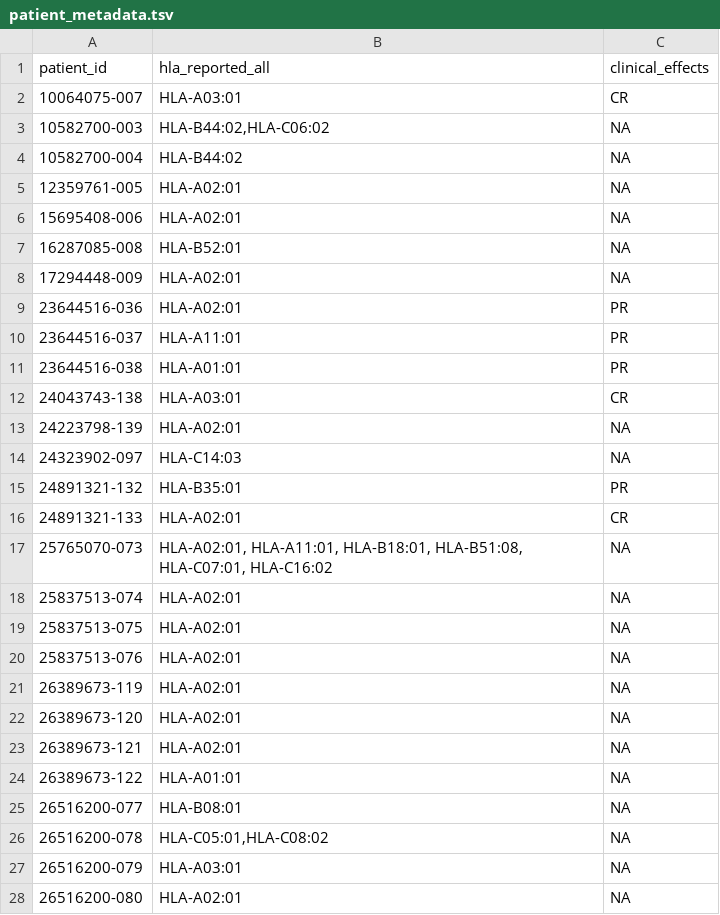
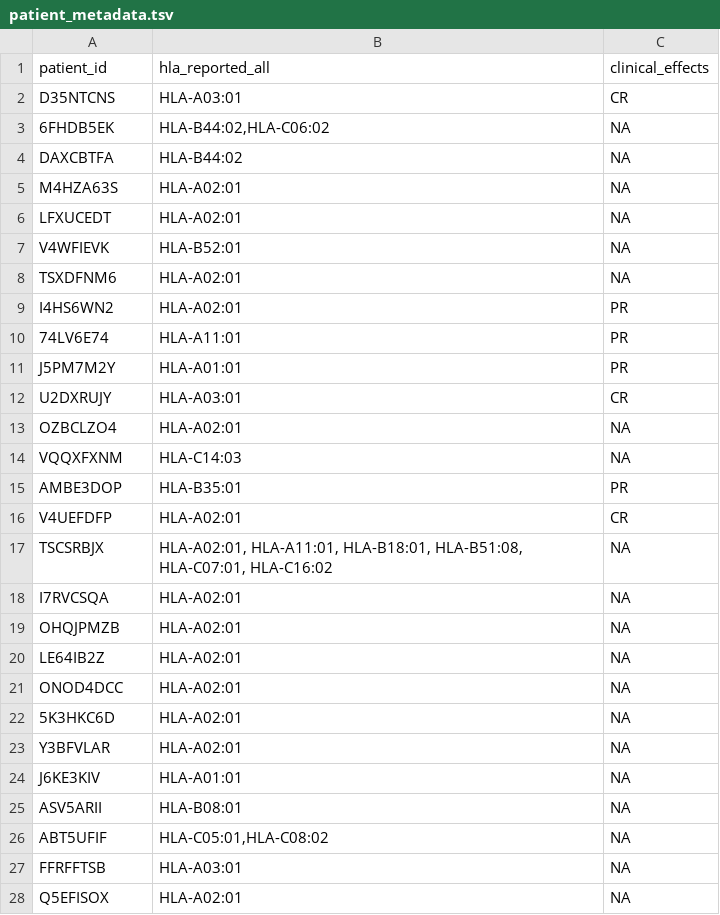
Before and after one commit to NeoDiscovery/NDD, a TSV file: data/patient_metadata.tsv, drawn as a sheet; only a part is shown; the diff covers the shown part only.

```diff
--- a/data/patient_metadata.tsv
+++ b/data/patient_metadata.tsv
@@ -2,27 +2,27 @@ patient_id	hla_reported_all	clinical_effects
-10064075-007	HLA-A03:01	CR
-10582700-003	"HLA-B44:02,HLA-C06:02"	NA
-10582700-004	HLA-B44:02	NA
-12359761-005	HLA-A02:01	NA
-15695408-006	HLA-A02:01	NA
-16287085-008	HLA-B52:01	NA
-17294448-009	HLA-A02:01	NA
-23644516-036	HLA-A02:01	PR
-23644516-037	HLA-A11:01	PR
-23644516-038	HLA-A01:01	PR
-24043743-138	HLA-A03:01	CR
-24223798-139	HLA-A02:01	NA
-24323902-097	HLA-C14:03	NA
-24891321-132	HLA-B35:01	PR
-24891321-133	HLA-A02:01	CR
-25765070-073	"HLA-A02:01, HLA-A11:01, HLA-B18:01, HLA-B51:08, HLA-C07:01, HLA-C16:02"	NA
-25837513-074	HLA-A02:01	NA
-25837513-075	HLA-A02:01	NA
-25837513-076	HLA-A02:01	NA
-26389673-119	HLA-A02:01	NA
-26389673-120	HLA-A02:01	NA
-26389673-121	HLA-A02:01	NA
-26389673-122	HLA-A01:01	NA
-26516200-077	HLA-B08:01	NA
-26516200-078	"HLA-C05:01,HLA-C08:02"	NA
-26516200-079	HLA-A03:01	NA
-26516200-080	HLA-A02:01	NA
+D35NTCNS	HLA-A03:01	CR	
+6FHDB5EK	"HLA-B44:02,HLA-C06:02"	NA	
+DAXCBTFA	HLA-B44:02	NA	
+M4HZA63S	HLA-A02:01	NA	
+LFXUCEDT	HLA-A02:01	NA	
+V4WFIEVK	HLA-B52:01	NA	
+TSXDFNM6	HLA-A02:01	NA	
+I4HS6WN2	HLA-A02:01	PR	
+74LV6E74	HLA-A11:01	PR	
+J5PM7M2Y	HLA-A01:01	PR	
+U2DXRUJY	HLA-A03:01	CR	
+OZBCLZO4	HLA-A02:01	NA	
+VQQXFXNM	HLA-C14:03	NA	
+AMBE3DOP	HLA-B35:01	PR	
+V4UEFDFP	HLA-A02:01	CR	
+TSCSRBJX	"HLA-A02:01, HLA-A11:01, HLA-B18:01, HLA-B51:08, HLA-C07:01, HLA-C16:02"	NA	
+I7RVCSQA	HLA-A02:01	NA	
+OHQJPMZB	HLA-A02:01	NA	
+LE64IB2Z	HLA-A02:01	NA	
+ONOD4DCC	HLA-A02:01	NA	
+5K3HKC6D	HLA-A02:01	NA	
+Y3BFVLAR	HLA-A02:01	NA	
+J6KE3KIV	HLA-A01:01	NA	
+ASV5ARII	HLA-B08:01	NA	
+ABT5UFIF	"HLA-C05:01,HLA-C08:02"	NA	
+FFRFFTSB	HLA-A03:01	NA	
+Q5EFISOX	HLA-A02:01	NA	
```
Also changed, not shown: 137 edited cells elsewhere in this file, 1 other file.
